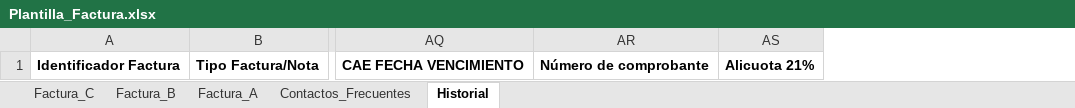
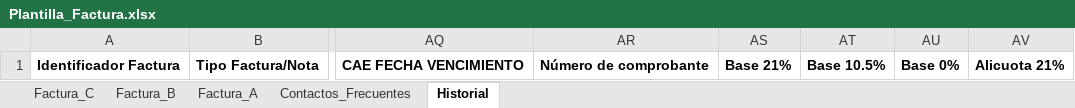
Before and after one commit to Xr60031/PPS-Ezequiel-Bacchini, an Excel workbook: ExcelManager/Plantilla/Plantilla_Factura.xlsx, sheet Historial, drawn as a sheet; only a part is shown, gaps mark what is left out; values as stored, in another font and other column widths than the file's, no borders; the diff names each change by its address in the sheet, - before the commit and + after, or states it on an @@ line.

Commit message:
Actualización IVA Factura A y B

```diff
--- a/ExcelManager/Plantilla/Plantilla_Factura.xlsx (sheet Historial)
+++ b/ExcelManager/Plantilla/Plantilla_Factura.xlsx (sheet Historial)
+column AS, row 1: Base 21%
+column AT, row 1: Base 10.5%
+column AU, row 1: Base 0%
```
Also changed, not shown: 23 other files.
